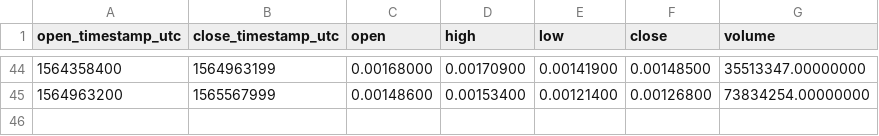
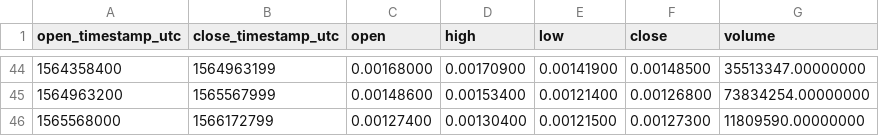
Before and after one commit to cryptobigbro/binance-RVNBNB, a CSV file: binance-RVNBNB-1w.csv, drawn as a sheet; only a part is shown, gaps mark what is left out; the diff names each change by its address in the sheet, - before the commit and + after, or states it on an @@ line.

```diff
--- a/binance-RVNBNB-1w.csv
+++ b/binance-RVNBNB-1w.csv
+row 46: 1565568000 | 1566172799 | 0.00127400 | 0.00130400 | 0.00121500 | 0.00127300 | 11809590.00000000
```
Also changed, not shown: binance-RVNBNB-1d.csv, binance-RVNBNB-1h.csv.
